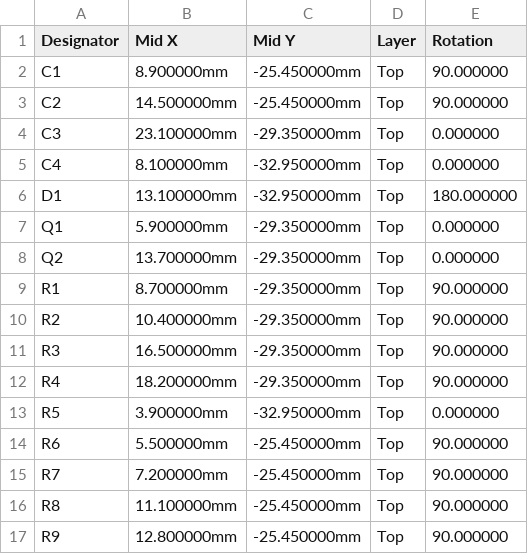
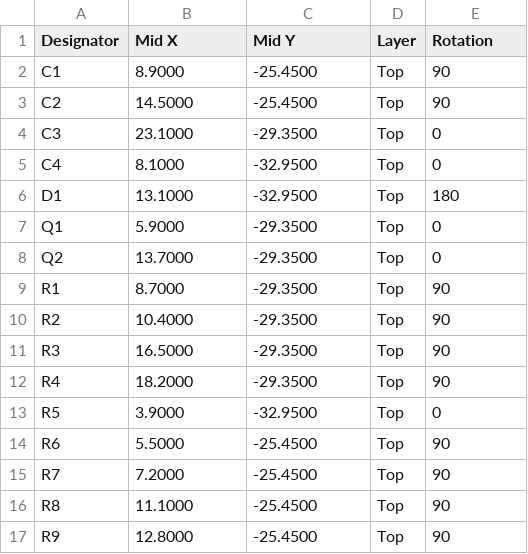
Before and after one commit to jktightwad/PagerSystem, a CSV file: pcb/carrier_s3/fab/cpl_jlc.csv, drawn as a sheet.

```diff
--- a/pcb/carrier_s3/fab/cpl_jlc.csv
+++ b/pcb/carrier_s3/fab/cpl_jlc.csv
@@ -1,17 +1,17 @@
 Designator,Mid X,Mid Y,Layer,Rotation
-C1,8.900000mm,-25.450000mm,Top,90.000000
-C2,14.500000mm,-25.450000mm,Top,90.000000
-C3,23.100000mm,-29.350000mm,Top,0.000000
-C4,8.100000mm,-32.950000mm,Top,0.000000
-D1,13.100000mm,-32.950000mm,Top,180.000000
-Q1,5.900000mm,-29.350000mm,Top,0.000000
-Q2,13.700000mm,-29.350000mm,Top,0.000000
-R1,8.700000mm,-29.350000mm,Top,90.000000
-R2,10.400000mm,-29.350000mm,Top,90.000000
-R3,16.500000mm,-29.350000mm,Top,90.000000
-R4,18.200000mm,-29.350000mm,Top,90.000000
-R5,3.900000mm,-32.950000mm,Top,0.000000
-R6,5.500000mm,-25.450000mm,Top,90.000000
-R7,7.200000mm,-25.450000mm,Top,90.000000
-R8,11.100000mm,-25.450000mm,Top,90.000000
-R9,12.800000mm,-25.450000mm,Top,90.000000
+C1,8.9000,-25.4500,Top,90
+C2,14.5000,-25.4500,Top,90
+C3,23.1000,-29.3500,Top,0
+C4,8.1000,-32.9500,Top,0
+D1,13.1000,-32.9500,Top,180
+Q1,5.9000,-29.3500,Top,0
+Q2,13.7000,-29.3500,Top,0
+R1,8.7000,-29.3500,Top,90
+R2,10.4000,-29.3500,Top,90
+R3,16.5000,-29.3500,Top,90
+R4,18.2000,-29.3500,Top,90
+R5,3.9000,-32.9500,Top,0
+R6,5.5000,-25.4500,Top,90
+R7,7.2000,-25.4500,Top,90
+R8,11.1000,-25.4500,Top,90
+R9,12.8000,-25.4500,Top,90
```
Also changed, not shown: 1 other file.
